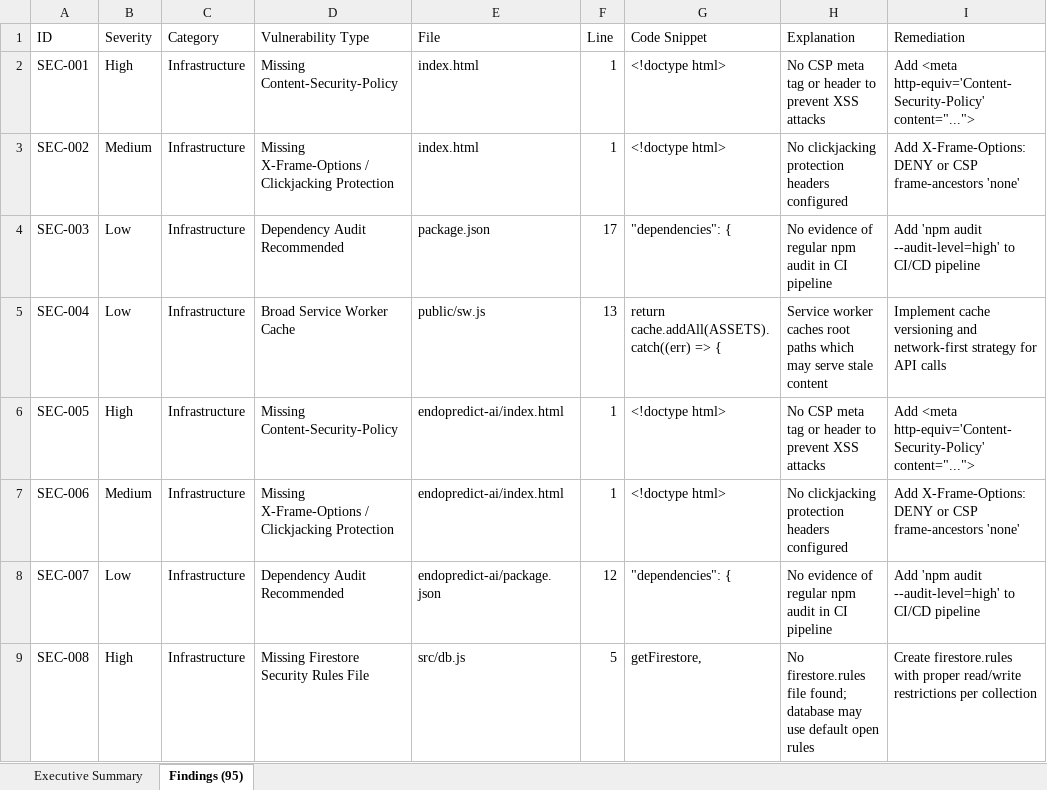
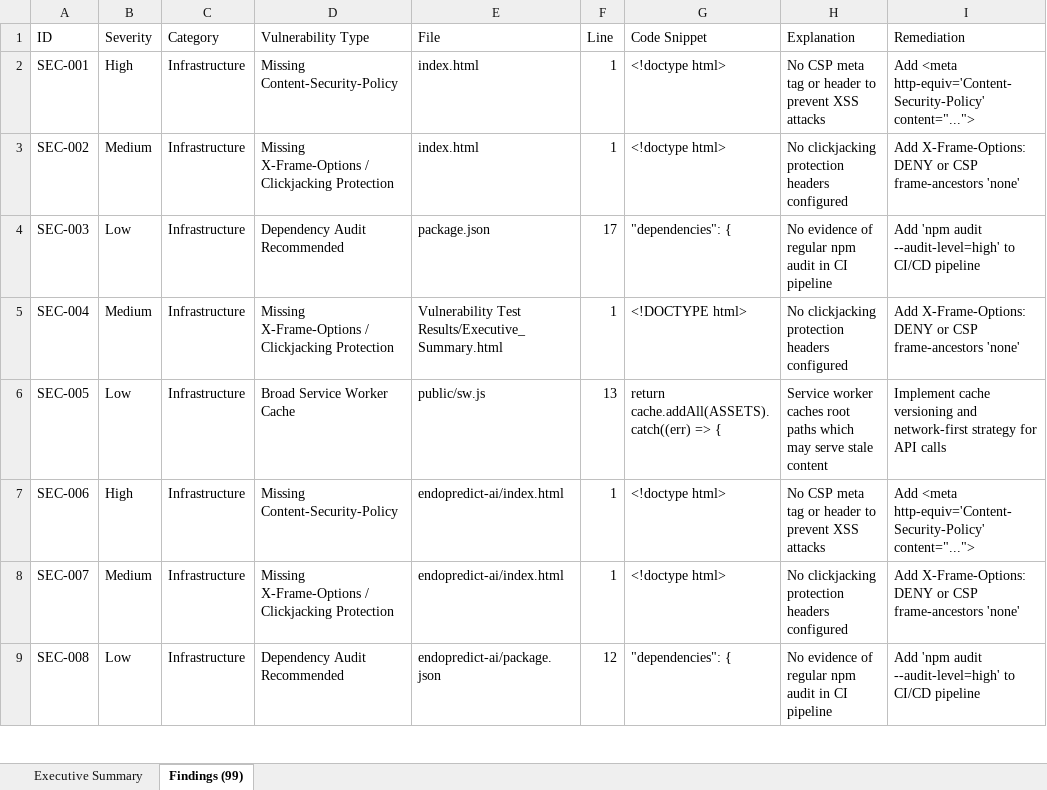
Before and after one commit to Aswinprabhu46/Endopredict-AI, an Excel workbook: EndoPredict_Security_Review_Report.xlsx, sheet Findings (99), drawn as a sheet; only a part is shown; values as stored, in another font and other column widths than the file's, no cell formats; the diff covers the shown part only; the diff names each change by its address in the sheet, - before the commit and + after, or states it on an @@ line.

Commit message:
Rectify all uncommitted changes, clear workspace status indicators, and sync reports to main

```diff
--- a/EndoPredict_Security_Review_Report.xlsx (sheet Findings (99))
+++ b/EndoPredict_Security_Review_Report.xlsx (sheet Findings (99))
-sheet tab: Findings (95)
+sheet tab: Findings (99)
-B5 (Severity): Low
+B5 (Severity): Medium
-D5 (Vulnerability Type): Broad Service Worker Cache
+D5 (Vulnerability Type): Missing X-Frame-Options / Clickjacking Protection
-E5 (File): public/sw.js
+E5 (File): Vulnerability Test Results/Executive_Summary.html
-F5 (Line): 13
+F5 (Line): 1
-G5 (Code Snippet): return cache.addAll(ASSETS).catch((err) => {
+G5 (Code Snippet): <!DOCTYPE html>
-H5 (Explanation): Service worker caches root paths which may serve stale content
+H5 (Explanation): No clickjacking protection headers configured
-I5 (Remediation): Implement cache versioning and network-first strategy for API calls
+I5 (Remediation): Add X-Frame-Options: DENY or CSP frame-ancestors 'none'
-B6 (Severity): High
+B6 (Severity): Low
-D6 (Vulnerability Type): Missing Content-Security-Policy
+D6 (Vulnerability Type): Broad Service Worker Cache
-E6 (File): endopredict-ai/index.html
+E6 (File): public/sw.js
-F6 (Line): 1
+F6 (Line): 13
-G6 (Code Snippet): <!doctype html>
+G6 (Code Snippet): return cache.addAll(ASSETS).catch((err) => {
-H6 (Explanation): No CSP meta tag or header to prevent XSS attacks
+H6 (Explanation): Service worker caches root paths which may serve stale content
-I6 (Remediation): Add <meta http-equiv='Content-Security-Policy' content="...">
+I6 (Remediation): Implement cache versioning and network-first strategy for API calls
-B7 (Severity): Medium
+B7 (Severity): High
-D7 (Vulnerability Type): Missing X-Frame-Options / Clickjacking Protection
+D7 (Vulnerability Type): Missing Content-Security-Policy
-H7 (Explanation): No clickjacking protection headers configured
+H7 (Explanation): No CSP meta tag or header to prevent XSS attacks
-I7 (Remediation): Add X-Frame-Options: DENY or CSP frame-ancestors 'none'
+I7 (Remediation): Add <meta http-equiv='Content-Security-Policy' content="...">
-B8 (Severity): Low
+B8 (Severity): Medium
-D8 (Vulnerability Type): Dependency Audit Recommended
+D8 (Vulnerability Type): Missing X-Frame-Options / Clickjacking Protection
-E8 (File): endopredict-ai/package.json
+E8 (File): endopredict-ai/index.html
-F8 (Line): 12
+F8 (Line): 1
-G8 (Code Snippet): "dependencies": {
+G8 (Code Snippet): <!doctype html>
-H8 (Explanation): No evidence of regular npm audit in CI pipeline
+H8 (Explanation): No clickjacking protection headers configured
-I8 (Remediation): Add 'npm audit --audit-level=high' to CI/CD pipeline
+I8 (Remediation): Add X-Frame-Options: DENY or CSP frame-ancestors 'none'
-B9 (Severity): High
+B9 (Severity): Low
-D9 (Vulnerability Type): Missing Firestore Security Rules File
+D9 (Vulnerability Type): Dependency Audit Recommended
-E9 (File): src/db.js
+E9 (File): endopredict-ai/package.json
-F9 (Line): 5
+F9 (Line): 12
-G9 (Code Snippet): getFirestore,
+G9 (Code Snippet): "dependencies": {
-H9 (Explanation): No firestore.rules file found; database may use default open rules
+H9 (Explanation): No evidence of regular npm audit in CI pipeline
-I9 (Remediation): Create firestore.rules with proper read/write restrictions per collection
+I9 (Remediation): Add 'npm audit --audit-level=high' to CI/CD pipeline
```
Also changed, not shown: 4 added rows and 429 edited cells elsewhere in this sheet, sheet Executive Summary, cell formats, EndoPredict_iOS_APM_Test_Report.xlsx, Vulnerability Test Results/Executive_Summary.xlsx, 4 other files.
